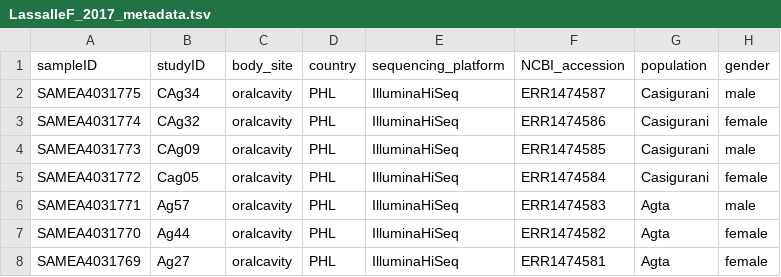
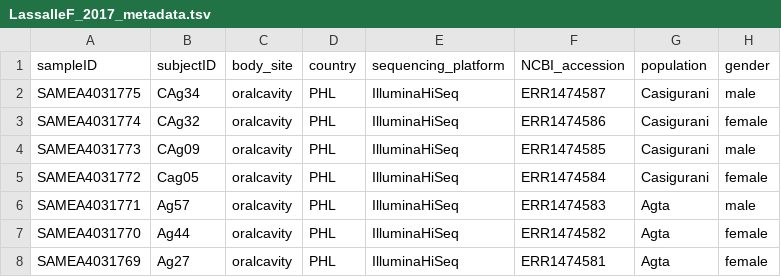
Before and after one commit to waldronlab/curatedMetagenomicDataCuration, a TSV file: inst/curated/LassalleF_2017/LassalleF_2017_metadata.tsv, drawn as a sheet; only a part is shown; the diff names each change by its address in the sheet, - before the commit and + after, or states it on an @@ line.

Commit message:
Update LassalleF_2017_metadata.tsv

```diff
--- a/inst/curated/LassalleF_2017/LassalleF_2017_metadata.tsv
+++ b/inst/curated/LassalleF_2017/LassalleF_2017_metadata.tsv
-B1: studyID
+B1: subjectID
```
